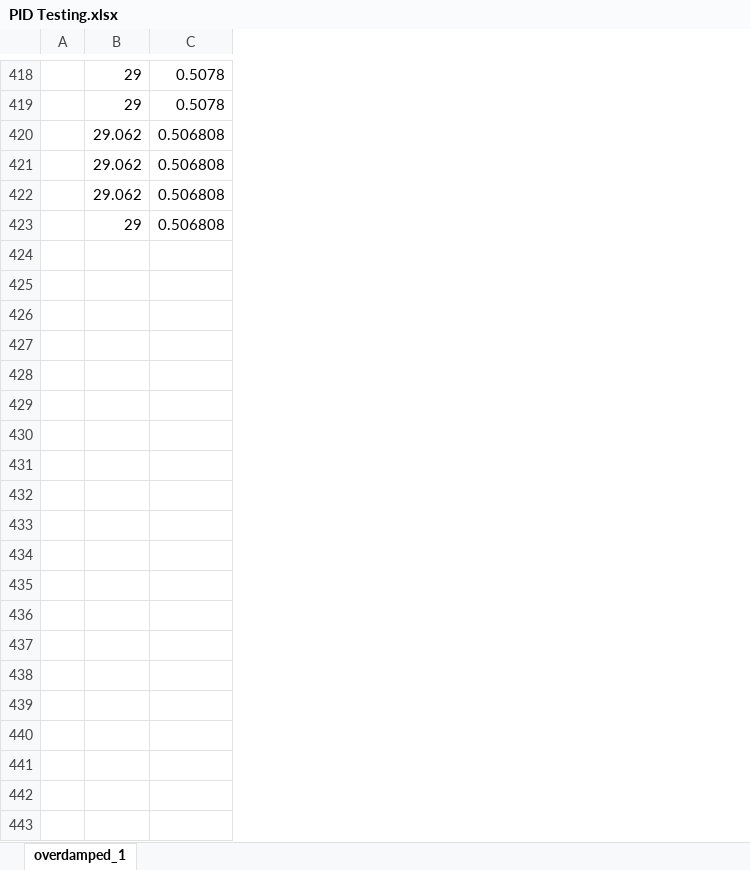
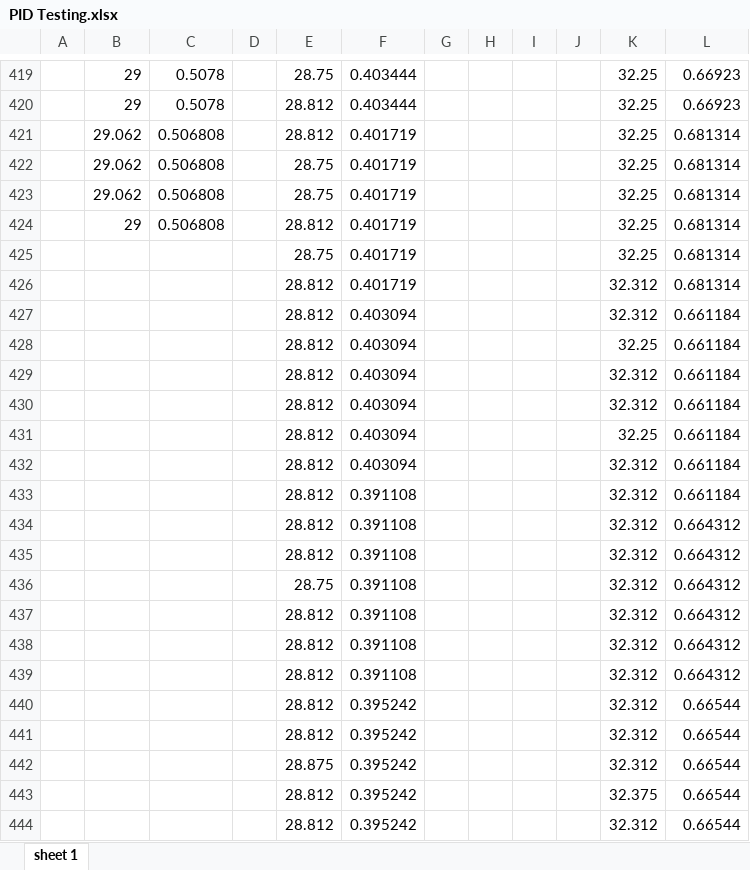
Before and after one commit to Cao-Jinyu/IncubatePi, an Excel workbook: Experimental Data/PID Testing.xlsx, sheet sheet 1, drawn as a sheet; only a part is shown, gaps mark what is left out; values as stored, in another font and other column widths than the file's, no borders; charts and pictures not drawn; the diff covers the shown part only; the diff names each change by its address in the sheet, - before the commit and + after, or states it on an @@ line.

Commit message:
Added an excel document with graphs of the PID exprimental results. Updated BOM with missing components.

```diff
--- a/Experimental Data/PID Testing.xlsx (sheet sheet 1)
+++ b/Experimental Data/PID Testing.xlsx (sheet sheet 1)
-sheet tab: overdamped_1
+sheet tab: sheet 1
+column D, empty
+column E, rows 419-424: 28.75 | 28.812 | 28.812 | 28.75 | 28.75 | 28.812
+column F, rows 419-424: 0.403444 | 0.403444 | 0.401719 | 0.401719 | 0.401719 | 0.401719
+column G, empty
+column H, empty
+column I, empty
+column J, empty
+column K, rows 419-424: all 32.25
+column L, rows 419-424: 0.66923 | 0.66923 | 0.681314 | 0.681314 | 0.681314 | 0.681314
+row 425:  |  |  |  | 28.75 | 0.401719 |  |  |  |  | 32.25 | 0.681314
+row 426:  |  |  |  | 28.812 | 0.401719 |  |  |  |  | 32.312 | 0.681314
+row 427:  |  |  |  | 28.812 | 0.403094 |  |  |  |  | 32.312 | 0.661184
+row 428:  |  |  |  | 28.812 | 0.403094 |  |  |  |  | 32.25 | 0.661184
+row 429:  |  |  |  | 28.812 | 0.403094 |  |  |  |  | 32.312 | 0.661184
+row 430:  |  |  |  | 28.812 | 0.403094 |  |  |  |  | 32.312 | 0.661184
+row 431:  |  |  |  | 28.812 | 0.403094 |  |  |  |  | 32.25 | 0.661184
+row 432:  |  |  |  | 28.812 | 0.403094 |  |  |  |  | 32.312 | 0.661184
+row 433:  |  |  |  | 28.812 | 0.391108 |  |  |  |  | 32.312 | 0.661184
+row 434:  |  |  |  | 28.812 | 0.391108 |  |  |  |  | 32.312 | 0.664312
+row 435:  |  |  |  | 28.812 | 0.391108 |  |  |  |  | 32.312 | 0.664312
+row 436:  |  |  |  | 28.75 | 0.391108 |  |  |  |  | 32.312 | 0.664312
+row 437:  |  |  |  | 28.812 | 0.391108 |  |  |  |  | 32.312 | 0.664312
+row 438:  |  |  |  | 28.812 | 0.391108 |  |  |  |  | 32.312 | 0.664312
+row 439:  |  |  |  | 28.812 | 0.391108 |  |  |  |  | 32.312 | 0.664312
+row 440:  |  |  |  | 28.812 | 0.395242 |  |  |  |  | 32.312 | 0.66544
+row 441:  |  |  |  | 28.812 | 0.395242 |  |  |  |  | 32.312 | 0.66544
+row 442:  |  |  |  | 28.875 | 0.395242 |  |  |  |  | 32.312 | 0.66544
+row 443:  |  |  |  | 28.812 | 0.395242 |  |  |  |  | 32.375 | 0.66544
+row 444:  |  |  |  | 28.812 | 0.395242 |  |  |  |  | 32.312 | 0.66544
```
Also changed, not shown: 602 added rows elsewhere in this sheet, charts or pictures, Circuit Design/BOM.xlsx, 4 other files.
